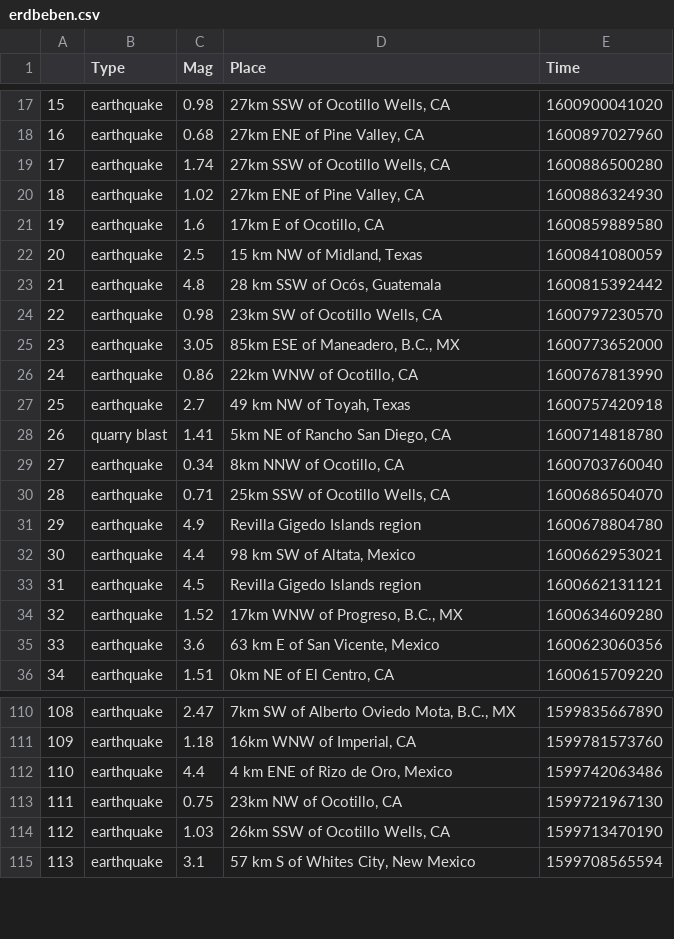
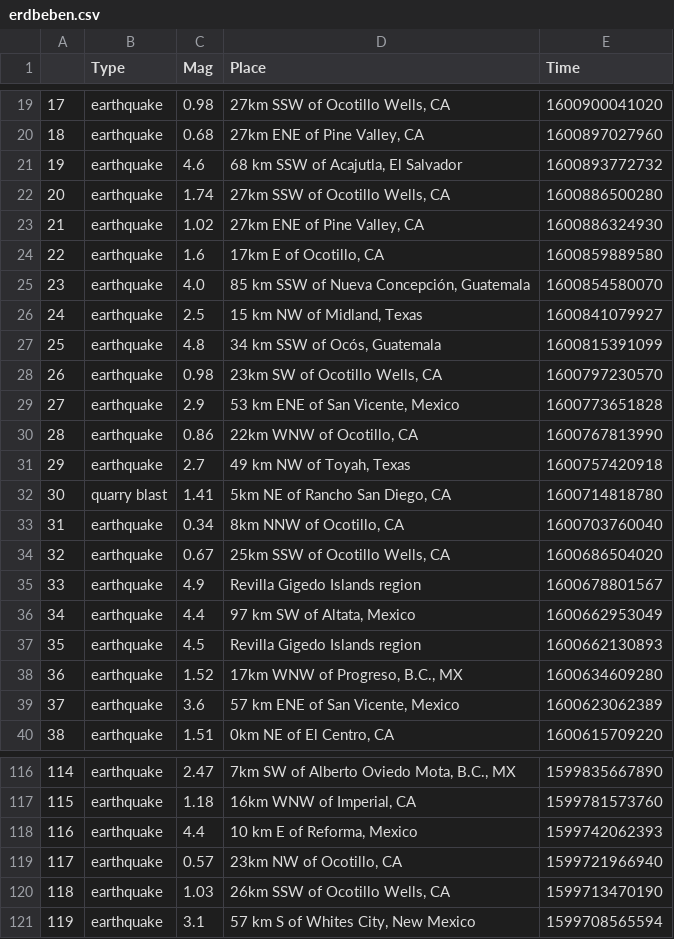
Before and after one commit to MAZ-CAS-DDJ/kurs_21_22, a CSV file: 06 APIs, Scraping I/erdbeben.csv, drawn as a sheet; only a part is shown, gaps mark what is left out; addresses are those after the commit; the diff covers the shown part only; the diff names each change by its address in the sheet, - before the commit and + after, or states it on an @@ line.

```diff
--- a/06 APIs, Scraping I/erdbeben.csv
+++ b/06 APIs, Scraping I/erdbeben.csv
@@ column A renumbered from row 5 down @@
+row 21: 19 | earthquake | 4.6 | 68 km SSW of Acajutla, El Salvador | 1600893772732
+row 25: 23 | earthquake | 4.0 | 85 km SSW of Nueva Concepción, Guatemala | 1600854580070
-E26 (Time): 1600841080059
+E26 (Time): 1600841079927
-D27 (Place): 28 km SSW of Ocós, Guatemala
+D27 (Place): 34 km SSW of Ocós, Guatemala
-E27 (Time): 1600815392442
+E27 (Time): 1600815391099
-C29 (Mag): 3.05
+C29 (Mag): 2.9
-D29 (Place): 85km ESE of Maneadero, B.C., MX
+D29 (Place): 53 km ENE of San Vicente, Mexico
-E29 (Time): 1600773652000
+E29 (Time): 1600773651828
-C34 (Mag): 0.71
+C34 (Mag): 0.67
-E34 (Time): 1600686504070
+E34 (Time): 1600686504020
-E35 (Time): 1600678804780
+E35 (Time): 1600678801567
-D36 (Place): 98 km SW of Altata, Mexico
+D36 (Place): 97 km SW of Altata, Mexico
-E36 (Time): 1600662953021
+E36 (Time): 1600662953049
-E37 (Time): 1600662131121
+E37 (Time): 1600662130893
-D39 (Place): 63 km E of San Vicente, Mexico
+D39 (Place): 57 km ENE of San Vicente, Mexico
-E39 (Time): 1600623060356
+E39 (Time): 1600623062389
-D118 (Place): 4 km ENE of Rizo de Oro, Mexico
+D118 (Place): 10 km E of Reforma, Mexico
-E118 (Time): 1599742063486
+E118 (Time): 1599742062393
-C119 (Mag): 0.75
+C119 (Mag): 0.57
-E119 (Time): 1599721967130
+E119 (Time): 1599721966940
```
Also changed, not shown: 4 added rows and 82 edited cells elsewhere in this file, 15 other files.
